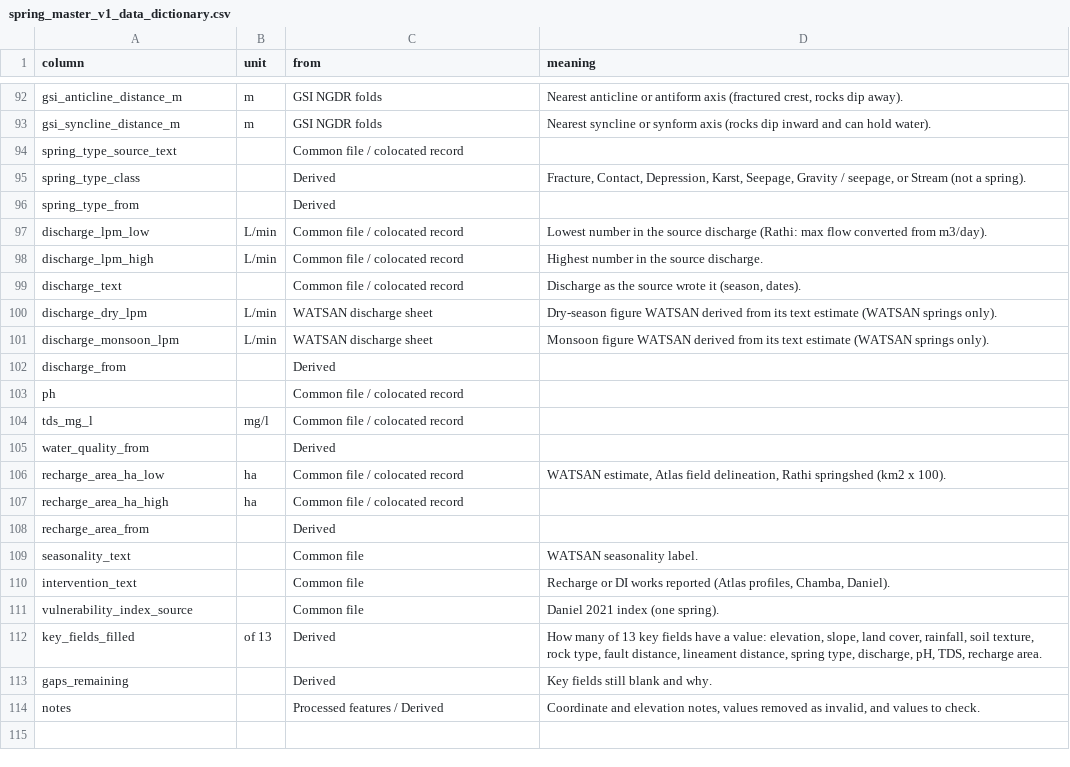
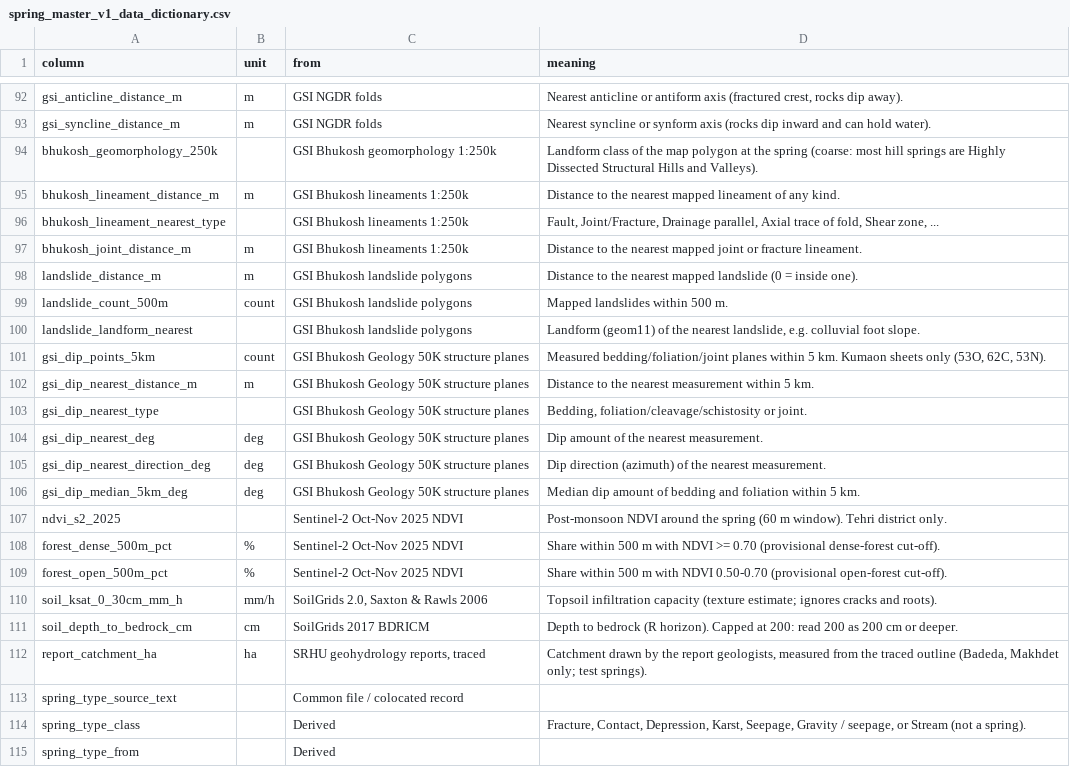
Before and after one commit to pgp25rajat-cmyk/rdi-watsan-springshed-decision-support, a CSV file: data/02_processed/spring_master/spring_master_v1_data_dictionary.csv, drawn as a sheet; only a part is shown, gaps mark what is left out; the shorter side is filled out with more unchanged rows; the diff names each change by its address in the sheet, - before the commit and + after, or states it on an @@ line.

```diff
--- a/data/02_processed/spring_master/spring_master_v1_data_dictionary.csv
+++ b/data/02_processed/spring_master/spring_master_v1_data_dictionary.csv
+row 94: bhukosh_geomorphology_250k |  | GSI Bhukosh geomorphology 1:250k | Landform class of the map polygon at the spring (coarse: most hill springs are Highly Dissected Structural Hills and Valleys).
+row 95: bhukosh_lineament_distance_m | m | GSI Bhukosh lineaments 1:250k | Distance to the nearest mapped lineament of any kind.
+row 96: bhukosh_lineament_nearest_type |  | GSI Bhukosh lineaments 1:250k | Fault, Joint/Fracture, Drainage parallel, Axial trace of fold, Shear zone, ...
+row 97: bhukosh_joint_distance_m | m | GSI Bhukosh lineaments 1:250k | Distance to the nearest mapped joint or fracture lineament.
+row 98: landslide_distance_m | m | GSI Bhukosh landslide polygons | Distance to the nearest mapped landslide (0 = inside one).
+row 99: landslide_count_500m | count | GSI Bhukosh landslide polygons | Mapped landslides within 500 m.
+row 100: landslide_landform_nearest |  | GSI Bhukosh landslide polygons | Landform (geom11) of the nearest landslide, e.g. colluvial foot slope.
+row 101: gsi_dip_points_5km | count | GSI Bhukosh Geology 50K structure planes | Measured bedding/foliation/joint planes within 5 km. Kumaon sheets only (53O, 62C, 53N).
+row 102: gsi_dip_nearest_distance_m | m | GSI Bhukosh Geology 50K structure planes | Distance to the nearest measurement within 5 km.
+row 103: gsi_dip_nearest_type |  | GSI Bhukosh Geology 50K structure planes | Bedding, foliation/cleavage/schistosity or joint.
+row 104: gsi_dip_nearest_deg | deg | GSI Bhukosh Geology 50K structure planes | Dip amount of the nearest measurement.
+row 105: gsi_dip_nearest_direction_deg | deg | GSI Bhukosh Geology 50K structure planes | Dip direction (azimuth) of the nearest measurement.
+row 106: gsi_dip_median_5km_deg | deg | GSI Bhukosh Geology 50K structure planes | Median dip amount of bedding and foliation within 5 km.
+row 107: ndvi_s2_2025 |  | Sentinel-2 Oct-Nov 2025 NDVI | Post-monsoon NDVI around the spring (60 m window). Tehri district only.
+row 108: forest_dense_500m_pct | % | Sentinel-2 Oct-Nov 2025 NDVI | Share within 500 m with NDVI >= 0.70 (provisional dense-forest cut-off).
+row 109: forest_open_500m_pct | % | Sentinel-2 Oct-Nov 2025 NDVI | Share within 500 m with NDVI 0.50-0.70 (provisional open-forest cut-off).
+row 110: soil_ksat_0_30cm_mm_h | mm/h | SoilGrids 2.0, Saxton & Rawls 2006 | Topsoil infiltration capacity (texture estimate; ignores cracks and roots).
+row 111: soil_depth_to_bedrock_cm | cm | SoilGrids 2017 BDRICM | Depth to bedrock (R horizon). Capped at 200: read 200 as 200 cm or deeper.
+row 112: report_catchment_ha | ha | SRHU geohydrology reports, traced | Catchment drawn by the report geologists, measured from the traced outline (Badeda, Makhdet only; test springs).
```
Also changed, not shown: data/02_processed/spring_master/spring_master_v1_fill_summary.csv, docs/source-register/acquisition-queue.csv, 12 other files.
